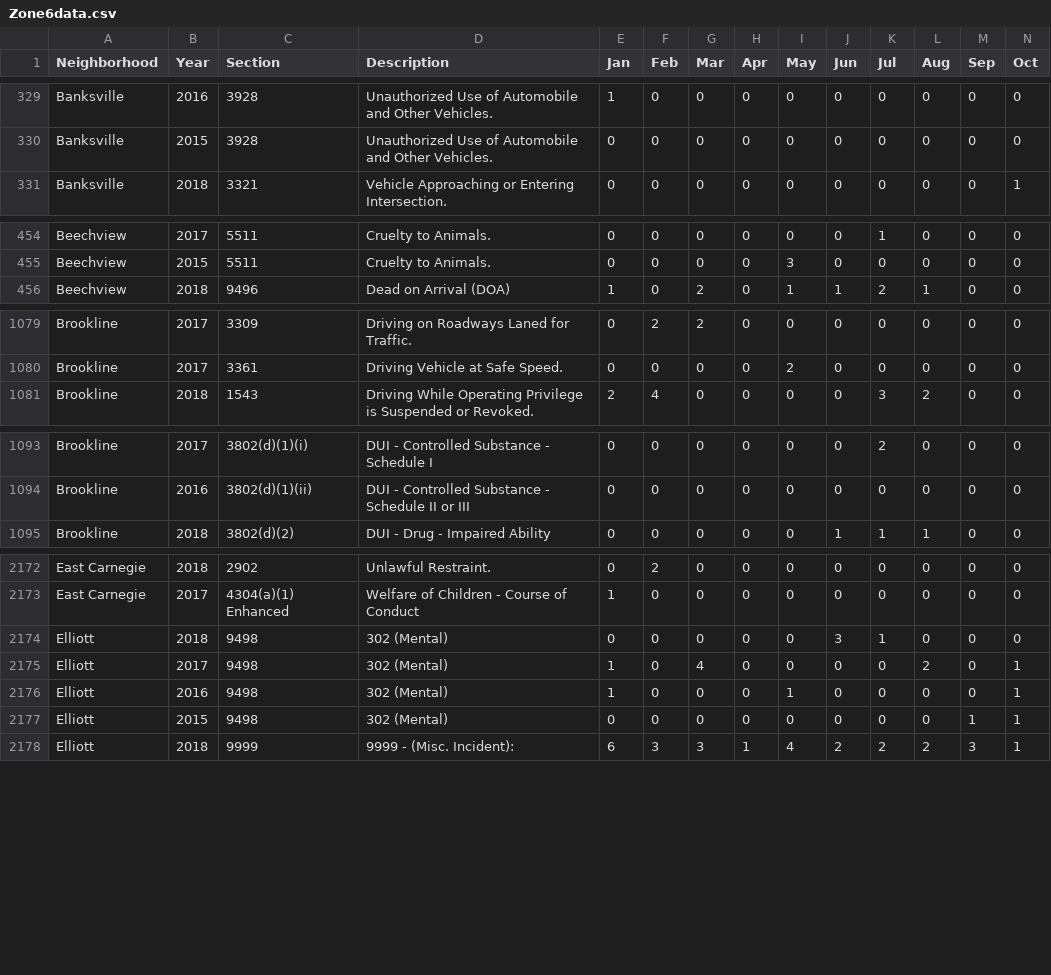
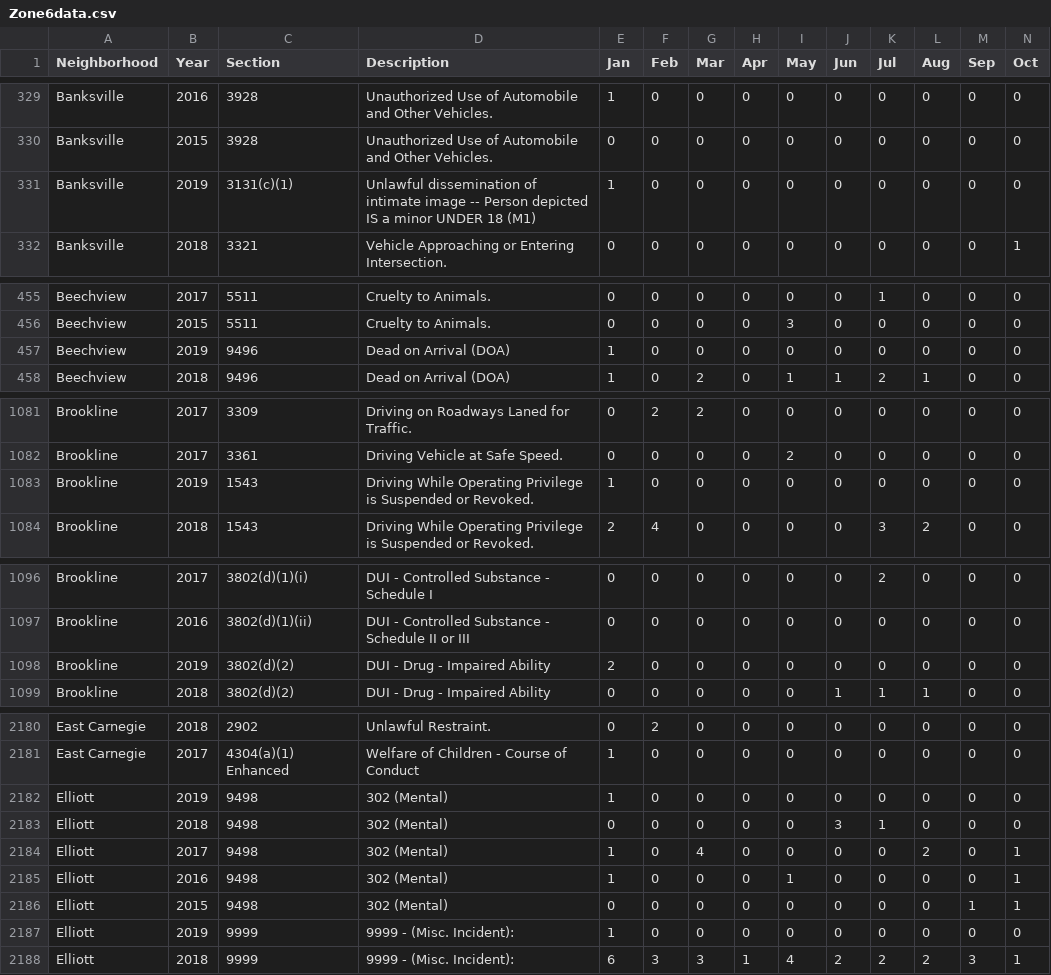
Before and after one commit to mhowe0422/mhowe0422.github.io, a CSV file: Zone6/Zone6data.csv, drawn as a sheet; only a part is shown, gaps mark what is left out; rows hold the shown columns only; the diff covers the shown part only; the diff names each change by its address in the sheet, - before the commit and + after, or states it on an @@ line.

```diff
--- a/Zone6/Zone6data.csv
+++ b/Zone6/Zone6data.csv
+row 331: Banksville | 2019 | 3131(c)(1) | Unlawful dissemination of intimate image -- Person depicted IS a minor UNDER 18 (M1) | 1 | 0 | 0 | 0 | 0 | 0 | 0 | 0 | 0 | 0
+row 457: Beechview | 2019 | 9496 | Dead on Arrival (DOA) | 1 | 0 | 0 | 0 | 0 | 0 | 0 | 0 | 0 | 0
+row 1083: Brookline | 2019 | 1543 | Driving While Operating Privilege is Suspended or Revoked. | 1 | 0 | 0 | 0 | 0 | 0 | 0 | 0 | 0 | 0
+row 1098: Brookline | 2019 | 3802(d)(2) | DUI - Drug - Impaired Ability | 2 | 0 | 0 | 0 | 0 | 0 | 0 | 0 | 0 | 0
+row 2182: Elliott | 2019 | 9498 | 302 (Mental) | 1 | 0 | 0 | 0 | 0 | 0 | 0 | 0 | 0 | 0
+row 2187: Elliott | 2019 | 9999 | 9999 - (Misc. Incident): | 1 | 0 | 0 | 0 | 0 | 0 | 0 | 0 | 0 | 0
```
Also changed, not shown: 4 added rows, 4 moved rows and 4 edited cells elsewhere in this file, 1 other file.
